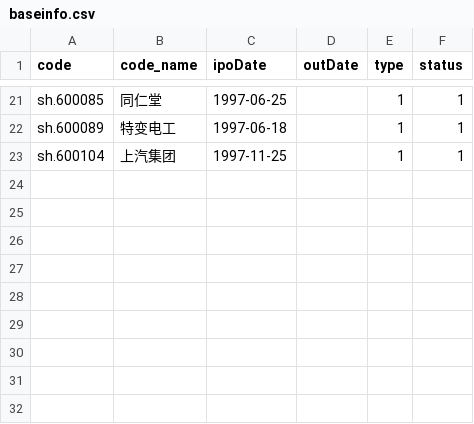
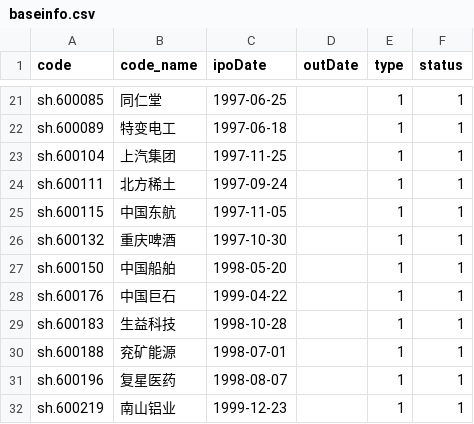
Before and after one commit to darkinglight/help, a CSV file: python/baostock/data/baseinfo.csv, drawn as a sheet; only a part is shown, gaps mark what is left out.

```diff
--- a/python/baostock/data/baseinfo.csv
+++ b/python/baostock/data/baseinfo.csv
@@ -23 +23,10 @@ sh.600089,特变电工,1997-06-18,,1,1
 sh.600104,上汽集团,1997-11-25,,1,1
+sh.600111,北方稀土,1997-09-24,,1,1
+sh.600115,中国东航,1997-11-05,,1,1
+sh.600132,重庆啤酒,1997-10-30,,1,1
+sh.600150,中国船舶,1998-05-20,,1,1
+sh.600176,中国巨石,1999-04-22,,1,1
+sh.600183,生益科技,1998-10-28,,1,1
+sh.600188,兖矿能源,1998-07-01,,1,1
+sh.600196,复星医药,1998-08-07,,1,1
+sh.600219,南山铝业,1999-12-23,,1,1
```
Also changed, not shown: python/baostock/data/priceinfo.csv, python/baostock/data/profile.csv, 2 other files.
